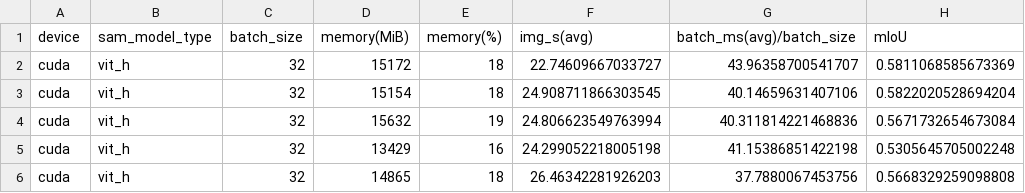
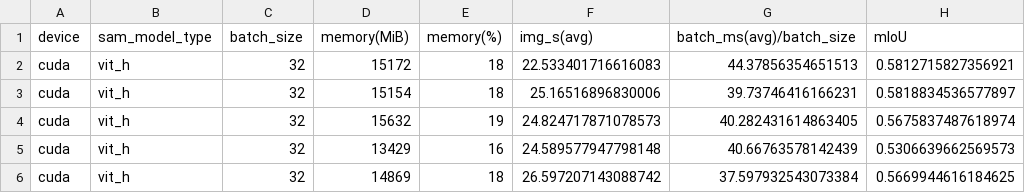
Before and after one commit to pytorch/ao, a CSV file: scripts/sam/results.csv, drawn as a sheet; only a part is shown; the diff names each change by its address in the sheet, - before the commit and + after, or states it on an @@ line.

```diff
--- a/scripts/sam/results.csv
+++ b/scripts/sam/results.csv
-F2 (img_s(avg)): 22.74609667033727
+F2 (img_s(avg)): 22.533401716616083
-G2 (batch_ms(avg)/batch_size): 43.96358700541707
+G2 (batch_ms(avg)/batch_size): 44.37856354651513
-H2 (mIoU): 0.5811068585673369
+H2 (mIoU): 0.5812715827356921
-F3 (img_s(avg)): 24.908711866303545
+F3 (img_s(avg)): 25.16516896830006
-G3 (batch_ms(avg)/batch_size): 40.14659631407106
+G3 (batch_ms(avg)/batch_size): 39.73746416166231
-H3 (mIoU): 0.5822020528694204
+H3 (mIoU): 0.5818834536577897
-F4 (img_s(avg)): 24.806623549763994
+F4 (img_s(avg)): 24.824717871078573
-G4 (batch_ms(avg)/batch_size): 40.311814221468836
+G4 (batch_ms(avg)/batch_size): 40.282431614863405
-H4 (mIoU): 0.5671732654673084
+H4 (mIoU): 0.5675837487618974
-F5 (img_s(avg)): 24.299052218005198
+F5 (img_s(avg)): 24.589577947798148
-G5 (batch_ms(avg)/batch_size): 41.15386851422198
+G5 (batch_ms(avg)/batch_size): 40.66763578142439
-H5 (mIoU): 0.5305645705002248
+H5 (mIoU): 0.5306639662569573
-D6 (memory(MiB)): 14865
+D6 (memory(MiB)): 14869
-F6 (img_s(avg)): 26.46342281926203
+F6 (img_s(avg)): 26.597207143088742
-G6 (batch_ms(avg)/batch_size): 37.7880067453756
+G6 (batch_ms(avg)/batch_size): 37.597932543073384
-H6 (mIoU): 0.5668329259098808
+H6 (mIoU): 0.5669944616184625
```
Also changed, not shown: 11 other files.
